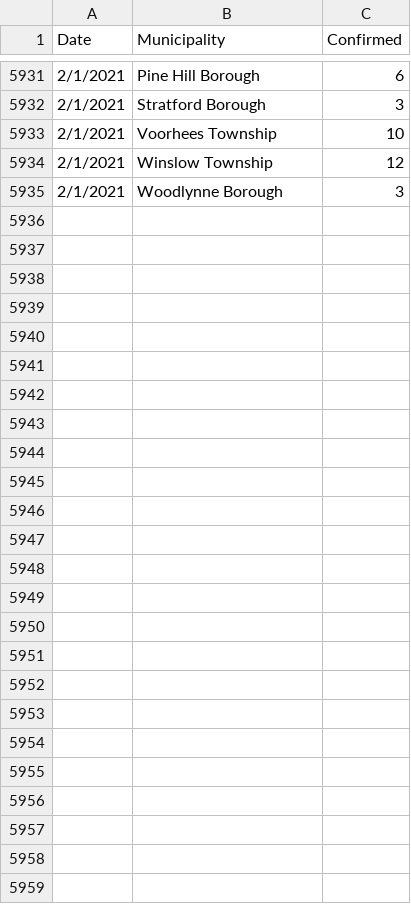
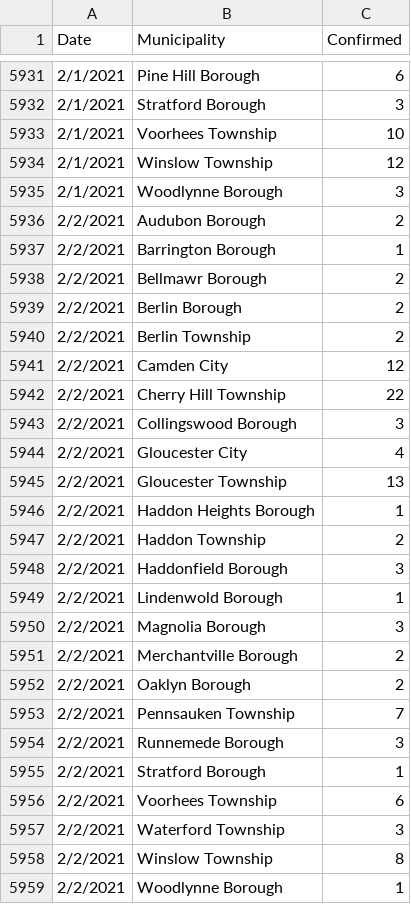
Before and after one commit to eloracm/camden-county-covid, a CSV file: new_cases.csv, drawn as a sheet; only a part is shown, gaps mark what is left out.

```diff
--- a/new_cases.csv
+++ b/new_cases.csv
@@ -5935 +5935,25 @@ Date,Municipality,Confirmed
 2/1/2021,Woodlynne Borough,3
+2/2/2021,Audubon Borough,2
+2/2/2021,Barrington Borough,1
+2/2/2021,Bellmawr Borough,2
+2/2/2021,Berlin Borough,2
+2/2/2021,Berlin Township,2
+2/2/2021,Camden City,12
+2/2/2021,Cherry Hill Township,22
+2/2/2021,Collingswood Borough,3
+2/2/2021,Gloucester City,4
+2/2/2021,Gloucester Township,13
+2/2/2021,Haddon Heights Borough,1
+2/2/2021,Haddon Township,2
+2/2/2021,Haddonfield Borough,3
+2/2/2021,Lindenwold Borough,1
+2/2/2021,Magnolia Borough,3
+2/2/2021,Merchantville Borough,2
+2/2/2021,Oaklyn Borough,2
+2/2/2021,Pennsauken Township,7
+2/2/2021,Runnemede Borough,3
+2/2/2021,Stratford Borough,1
+2/2/2021,Voorhees Township,6
+2/2/2021,Waterford Township,3
+2/2/2021,Winslow Township,8
+2/2/2021,Woodlynne Borough,1
```
Also changed, not shown: total_confirmed.csv.
